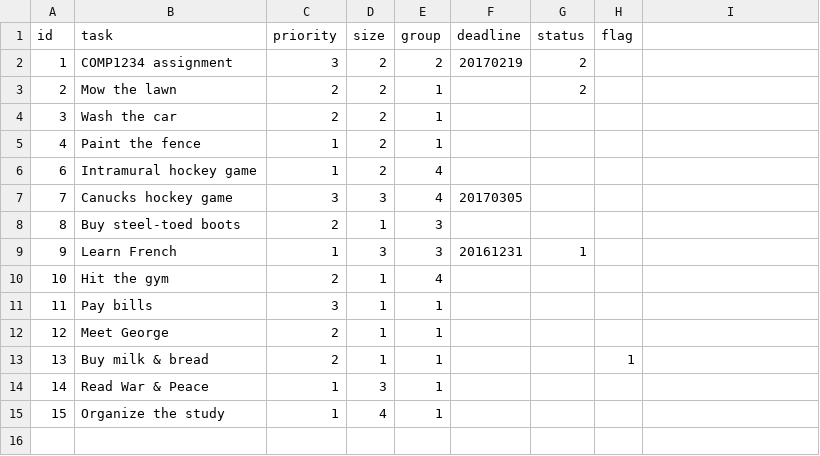
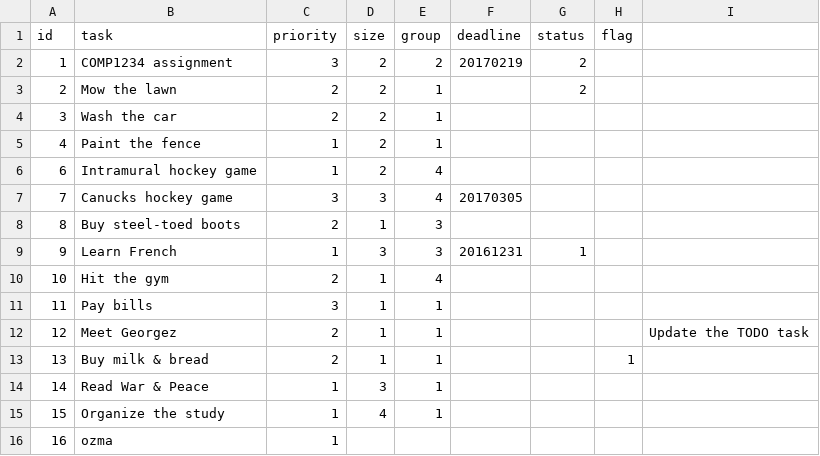
Before and after one commit to Minitte/starter-todo4, a CSV file: data/tasks.csv, drawn as a sheet.

Commit message:
Adding and editing tasks for maintenance page

```diff
--- a/data/tasks.csv
+++ b/data/tasks.csv
@@ -11,3 +11,3 @@ id,task,priority,size,group,deadline,status,flag
 11,"Pay bills",3,1,1,,,
-12,"Meet George",2,1,1,,,
+12,"Meet Georgez",2,1,1,,,,"Update the TODO task"
 13,"Buy milk & bread",2,1,1,,,1
@@ -15 +15,2 @@ id,task,priority,size,group,deadline,status,flag
 15,"Organize the study",1,4,1,,,
+16,ozma,1,,,,,
```
Also changed, not shown: 2 other files.
